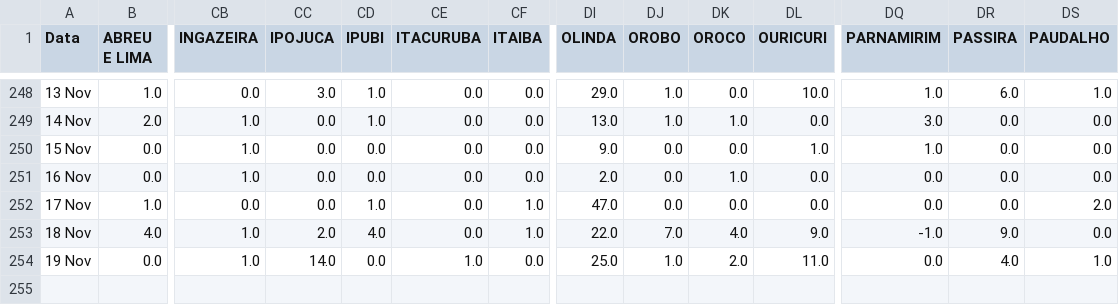
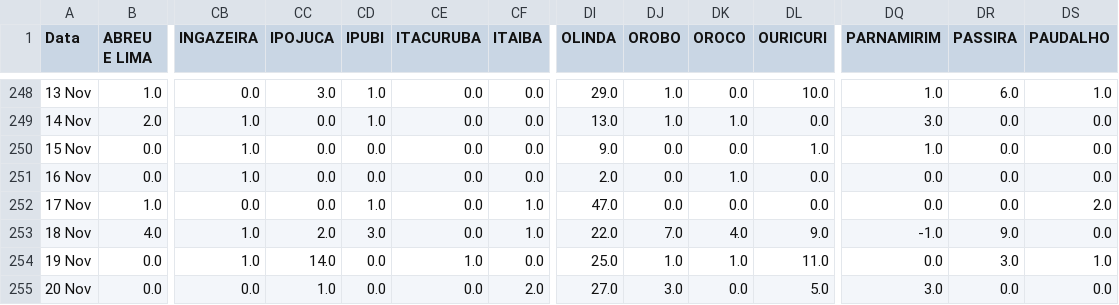
Before and after one commit to JTeodomiro/covid19PE, a CSV file: Novos_Casos/PE_Cidades_DATA_Leve_NOVOS_CASOS.csv, drawn as a sheet; only a part is shown, gaps mark what is left out; rows hold the shown columns only; the diff names each change by its address in the sheet, - before the commit and + after, or states it on an @@ line.

```diff
--- a/Novos_Casos/PE_Cidades_DATA_Leve_NOVOS_CASOS.csv
+++ b/Novos_Casos/PE_Cidades_DATA_Leve_NOVOS_CASOS.csv
-CD253 (IPUBI): 4.0
+CD253 (IPUBI): 3.0
-DK254 (OROCO): 2.0
+DK254 (OROCO): 1.0
-DR254 (PASSIRA): 4.0
+DR254 (PASSIRA): 3.0
+row 255: 20 Nov | 0.0 | 0.0 | 1.0 | 0.0 | 0.0 | 2.0 | 27.0 | 3.0 | 0.0 | 5.0 | 3.0 | 0.0 | 0.0
```
Also changed, not shown: Novos_Casos/Obitos_PE_Cidades_NOVOS_CASOS.csv, Novos_Casos/PE_Cidades_DATA_NOVOS_CASOS.csv, 1 other file.
